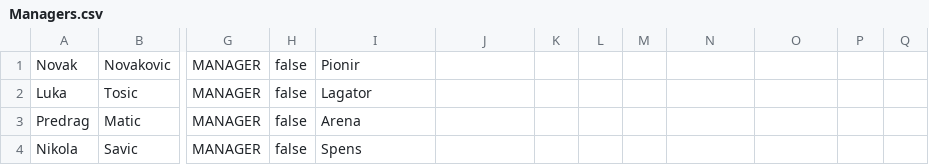
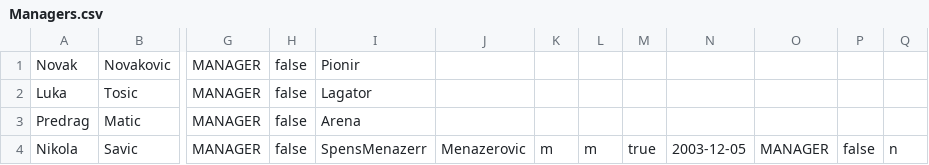
Before and after one commit to Petarpop202/WEB-ProjekatE2, a CSV file: WebContent/data/Managers.csv, drawn as a sheet; only a part is shown, gaps mark what is left out; the diff names each change by its address in the sheet, - before the commit and + after, or states it on an @@ line.

```diff
--- a/WebContent/data/Managers.csv
+++ b/WebContent/data/Managers.csv
-I4: Spens
+I4: SpensMenazerr
-J4: (empty)
+J4: Menazerovic
-K4: (empty)
+K4: m
-L4: (empty)
+L4: m
-M4: (empty)
+M4: true
-N4: (empty)
+N4: 2003-12-05
-O4: (empty)
+O4: MANAGER
-P4: (empty)
+P4: false
-Q4: (empty)
+Q4: n
```
Also changed, not shown: WebContent/data/Users.csv, 4 other files.
